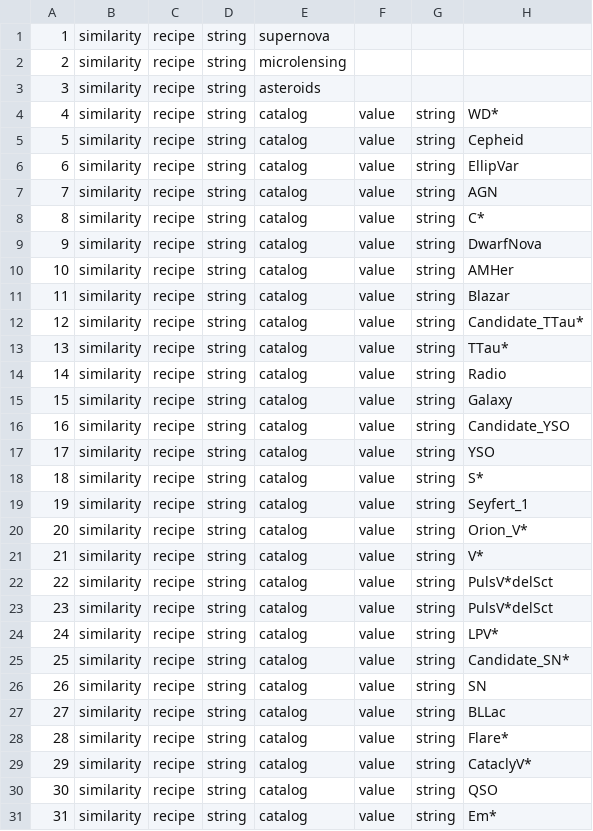
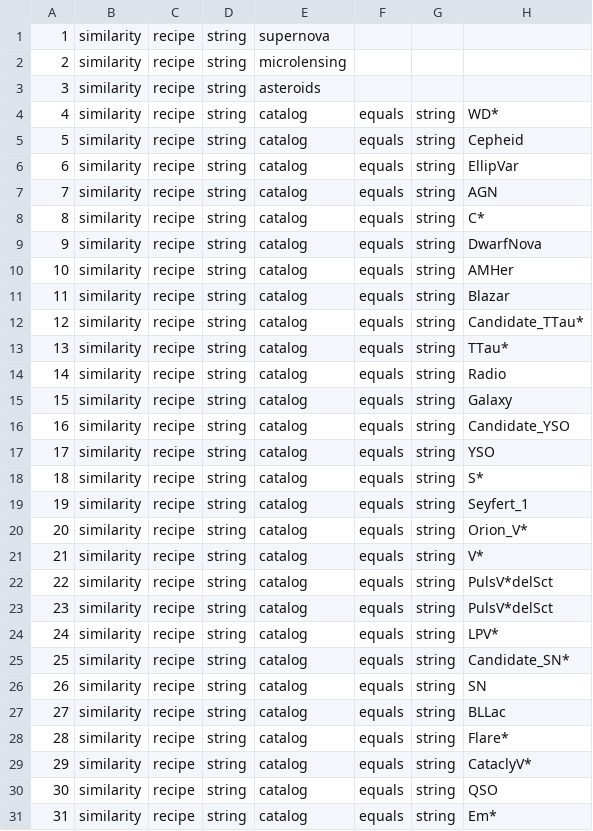
Before and after one commit to astrolabsoftware/grafink, a CSV file: core/src/main/resources/fixedvertices.csv, drawn as a sheet; only a part is shown; the diff covers the shown part only.

```diff
--- a/core/src/main/resources/fixedvertices.csv
+++ b/core/src/main/resources/fixedvertices.csv
@@ -3,29 +3,29 @@
 3,"similarity","recipe","string","asteroids"
-4,"similarity","recipe","string","catalog","value","string","WD*"
-5,"similarity","recipe","string","catalog","value","string","Cepheid"
-6,"similarity","recipe","string","catalog","value","string","EllipVar"
-7,"similarity","recipe","string","catalog","value","string","AGN"
-8,"similarity","recipe","string","catalog","value","string","C*"
-9,"similarity","recipe","string","catalog","value","string","DwarfNova"
-10,"similarity","recipe","string","catalog","value","string","AMHer"
-11,"similarity","recipe","string","catalog","value","string","Blazar"
-12,"similarity","recipe","string","catalog","value","string","Candidate_TTau*"
-13,"similarity","recipe","string","catalog","value","string","TTau*"
-14,"similarity","recipe","string","catalog","value","string","Radio"
-15,"similarity","recipe","string","catalog","value","string","Galaxy"
-16,"similarity","recipe","string","catalog","value","string","Candidate_YSO"
-17,"similarity","recipe","string","catalog","value","string","YSO"
-18,"similarity","recipe","string","catalog","value","string","S*"
-19,"similarity","recipe","string","catalog","value","string","Seyfert_1"
-20,"similarity","recipe","string","catalog","value","string","Orion_V*"
-21,"similarity","recipe","string","catalog","value","string","V*"
-22,"similarity","recipe","string","catalog","value","string","PulsV*delSct"
-23,"similarity","recipe","string","catalog","value","string","PulsV*delSct"
-24,"similarity","recipe","string","catalog","value","string","LPV*"
-25,"similarity","recipe","string","catalog","value","string","Candidate_SN*"
-26,"similarity","recipe","string","catalog","value","string","SN"
-27,"similarity","recipe","string","catalog","value","string","BLLac"
-28,"similarity","recipe","string","catalog","value","string","Flare*"
-29,"similarity","recipe","string","catalog","value","string","CataclyV*"
-30,"similarity","recipe","string","catalog","value","string","QSO"
-31,"similarity","recipe","string","catalog","value","string","Em*"
+4,"similarity","recipe","string","catalog","equals","string","WD*"
+5,"similarity","recipe","string","catalog","equals","string","Cepheid"
+6,"similarity","recipe","string","catalog","equals","string","EllipVar"
+7,"similarity","recipe","string","catalog","equals","string","AGN"
+8,"similarity","recipe","string","catalog","equals","string","C*"
+9,"similarity","recipe","string","catalog","equals","string","DwarfNova"
+10,"similarity","recipe","string","catalog","equals","string","AMHer"
+11,"similarity","recipe","string","catalog","equals","string","Blazar"
+12,"similarity","recipe","string","catalog","equals","string","Candidate_TTau*"
+13,"similarity","recipe","string","catalog","equals","string","TTau*"
+14,"similarity","recipe","string","catalog","equals","string","Radio"
+15,"similarity","recipe","string","catalog","equals","string","Galaxy"
+16,"similarity","recipe","string","catalog","equals","string","Candidate_YSO"
+17,"similarity","recipe","string","catalog","equals","string","YSO"
+18,"similarity","recipe","string","catalog","equals","string","S*"
+19,"similarity","recipe","string","catalog","equals","string","Seyfert_1"
+20,"similarity","recipe","string","catalog","equals","string","Orion_V*"
+21,"similarity","recipe","string","catalog","equals","string","V*"
+22,"similarity","recipe","string","catalog","equals","string","PulsV*delSct"
+23,"similarity","recipe","string","catalog","equals","string","PulsV*delSct"
+24,"similarity","recipe","string","catalog","equals","string","LPV*"
+25,"similarity","recipe","string","catalog","equals","string","Candidate_SN*"
+26,"similarity","recipe","string","catalog","equals","string","SN"
+27,"similarity","recipe","string","catalog","equals","string","BLLac"
+28,"similarity","recipe","string","catalog","equals","string","Flare*"
+29,"similarity","recipe","string","catalog","equals","string","CataclyV*"
+30,"similarity","recipe","string","catalog","equals","string","QSO"
+31,"similarity","recipe","string","catalog","equals","string","Em*"
```
Also changed, not shown: 4 edited cells elsewhere in this file, 11 other files.
